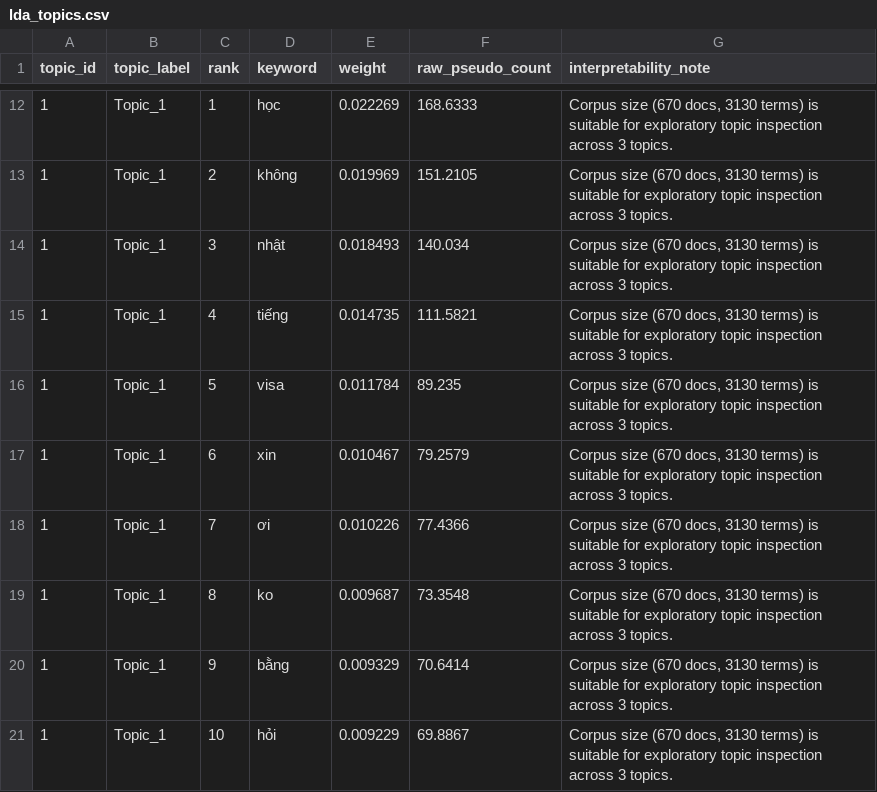
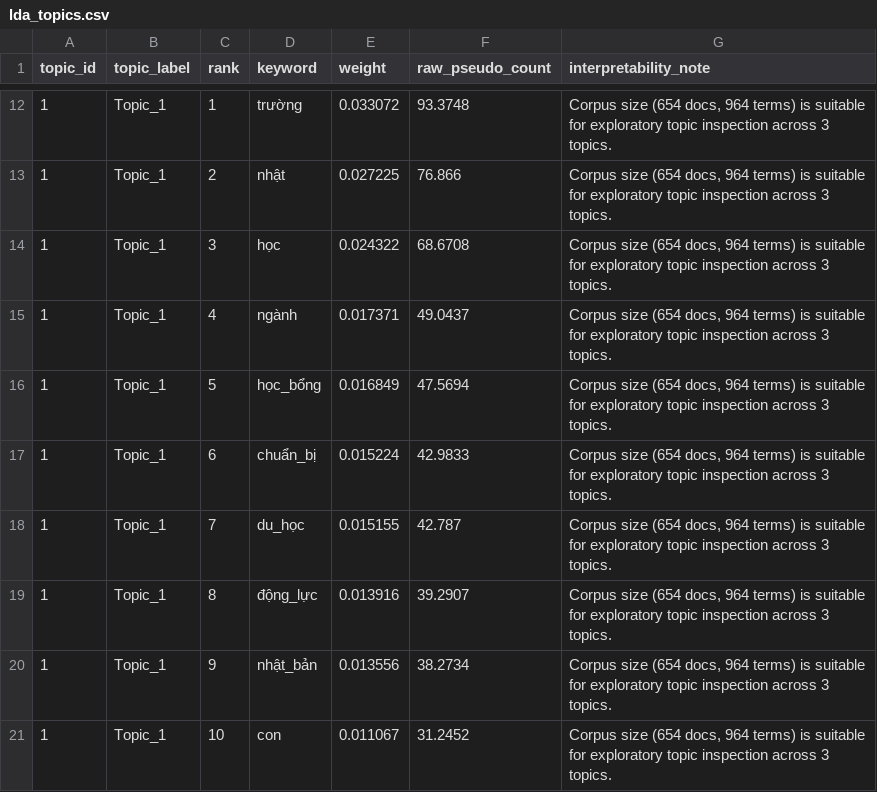
Before and after one commit to hlbaot/AI-For-Business, a CSV file: results/lda_topics.csv, drawn as a sheet; only a part is shown, gaps mark what is left out; the diff covers the shown part only.

```diff
--- a/results/lda_topics.csv
+++ b/results/lda_topics.csv
@@ -12,10 +12,10 @@
-1,Topic_1,1,học,0.022269,168.6333,"Corpus size (670 docs, 3130 terms) is suitable for exploratory topic inspection across 3 topics."
-1,Topic_1,2,không,0.019969,151.2105,"Corpus size (670 docs, 3130 terms) is suitable for exploratory topic inspection across 3 topics."
-1,Topic_1,3,nhật,0.018493,140.034,"Corpus size (670 docs, 3130 terms) is suitable for exploratory topic inspection across 3 topics."
-1,Topic_1,4,tiếng,0.014735,111.5821,"Corpus size (670 docs, 3130 terms) is suitable for exploratory topic inspection across 3 topics."
-1,Topic_1,5,visa,0.011784,89.235,"Corpus size (670 docs, 3130 terms) is suitable for exploratory topic inspection across 3 topics."
-1,Topic_1,6,xin,0.010467,79.2579,"Corpus size (670 docs, 3130 terms) is suitable for exploratory topic inspection across 3 topics."
-1,Topic_1,7,ơi,0.010226,77.4366,"Corpus size (670 docs, 3130 terms) is suitable for exploratory topic inspection across 3 topics."
-1,Topic_1,8,ko,0.009687,73.3548,"Corpus size (670 docs, 3130 terms) is suitable for exploratory topic inspection across 3 topics."
-1,Topic_1,9,bằng,0.009329,70.6414,"Corpus size (670 docs, 3130 terms) is suitable for exploratory topic inspection across 3 topics."
-1,Topic_1,10,hỏi,0.009229,69.8867,"Corpus size (670 docs, 3130 terms) is suitable for exploratory topic inspection across 3 topics."
+1,Topic_1,1,trường,0.033072,93.3748,"Corpus size (654 docs, 964 terms) is suitable for exploratory topic inspection across 3 topics."
+1,Topic_1,2,nhật,0.027225,76.866,"Corpus size (654 docs, 964 terms) is suitable for exploratory topic inspection across 3 topics."
+1,Topic_1,3,học,0.024322,68.6708,"Corpus size (654 docs, 964 terms) is suitable for exploratory topic inspection across 3 topics."
+1,Topic_1,4,ngành,0.017371,49.0437,"Corpus size (654 docs, 964 terms) is suitable for exploratory topic inspection across 3 topics."
+1,Topic_1,5,học_bổng,0.016849,47.5694,"Corpus size (654 docs, 964 terms) is suitable for exploratory topic inspection across 3 topics."
+1,Topic_1,6,chuẩn_bị,0.015224,42.9833,"Corpus size (654 docs, 964 terms) is suitable for exploratory topic inspection across 3 topics."
+1,Topic_1,7,du_học,0.015155,42.787,"Corpus size (654 docs, 964 terms) is suitable for exploratory topic inspection across 3 topics."
+1,Topic_1,8,động_lực,0.013916,39.2907,"Corpus size (654 docs, 964 terms) is suitable for exploratory topic inspection across 3 topics."
+1,Topic_1,9,nhật_bản,0.013556,38.2734,"Corpus size (654 docs, 964 terms) is suitable for exploratory topic inspection across 3 topics."
+1,Topic_1,10,con,0.011067,31.2452,"Corpus size (654 docs, 964 terms) is suitable for exploratory topic inspection across 3 topics."
```
Also changed, not shown: 79 edited cells elsewhere in this file, results/lda_doc_topics.csv, results/tfidf_results.csv, 32 other files.
